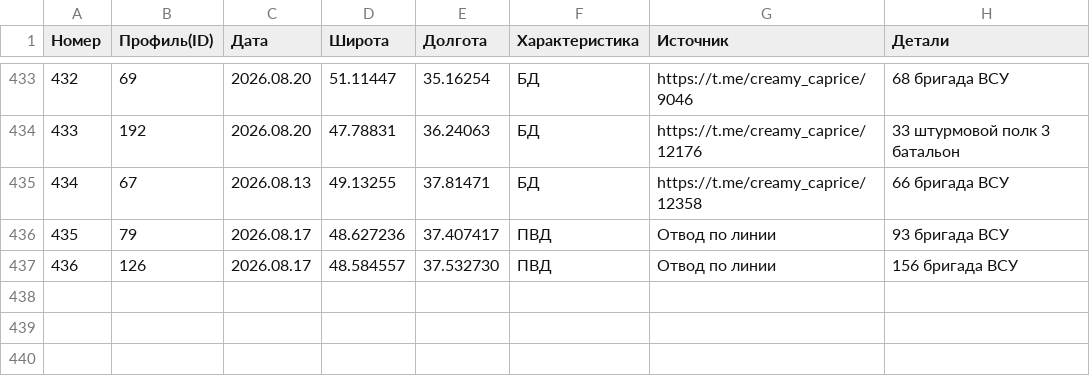
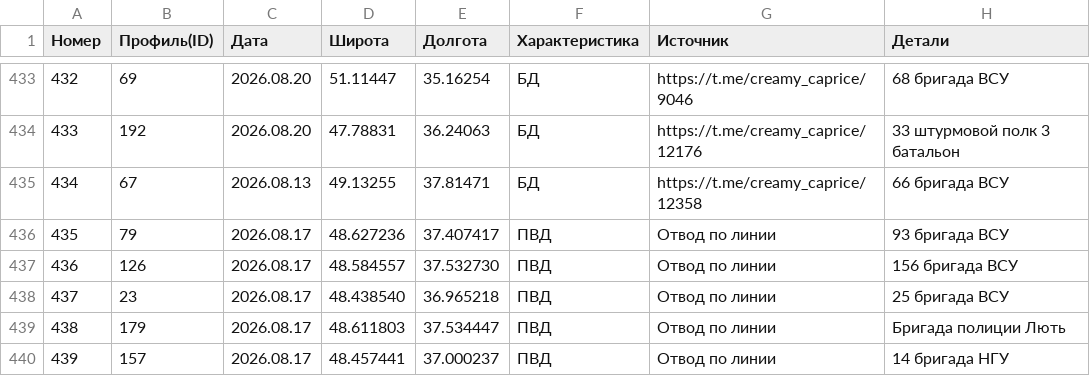
Before and after one commit to creamy-caprice/dataviewer, a CSV file: kml/Geolocations/UnitsUA.csv, drawn as a sheet; only a part is shown, gaps mark what is left out.

Commit message:
Add files via upload

```diff
--- a/kml/Geolocations/UnitsUA.csv
+++ b/kml/Geolocations/UnitsUA.csv
@@ -437 +437,4 @@
 436,126,2026.08.17,48.584557,37.532730,ПВД,Отвод по линии,156 бригада ВСУ
+437,23,2026.08.17,48.438540,36.965218,ПВД,Отвод по линии,25 бригада ВСУ
+438,179,2026.08.17,48.611803,37.534447,ПВД,Отвод по линии,Бригада полиции Лють
+439,157,2026.08.17,48.457441,37.000237,ПВД,Отвод по линии,14 бригада НГУ
```
